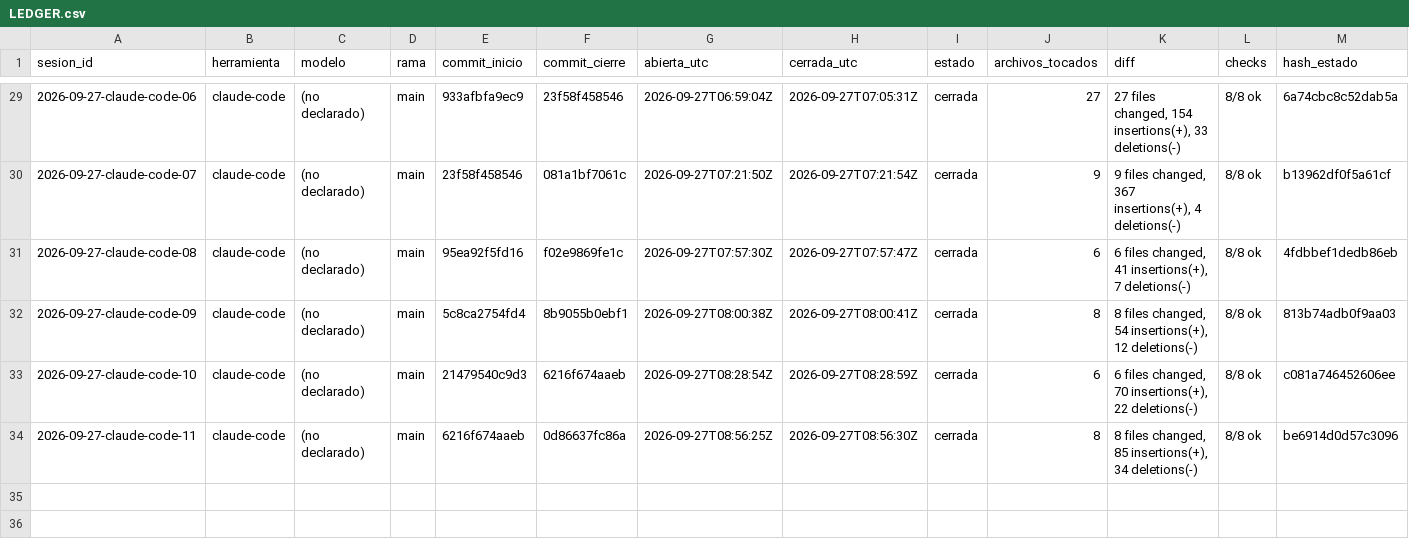
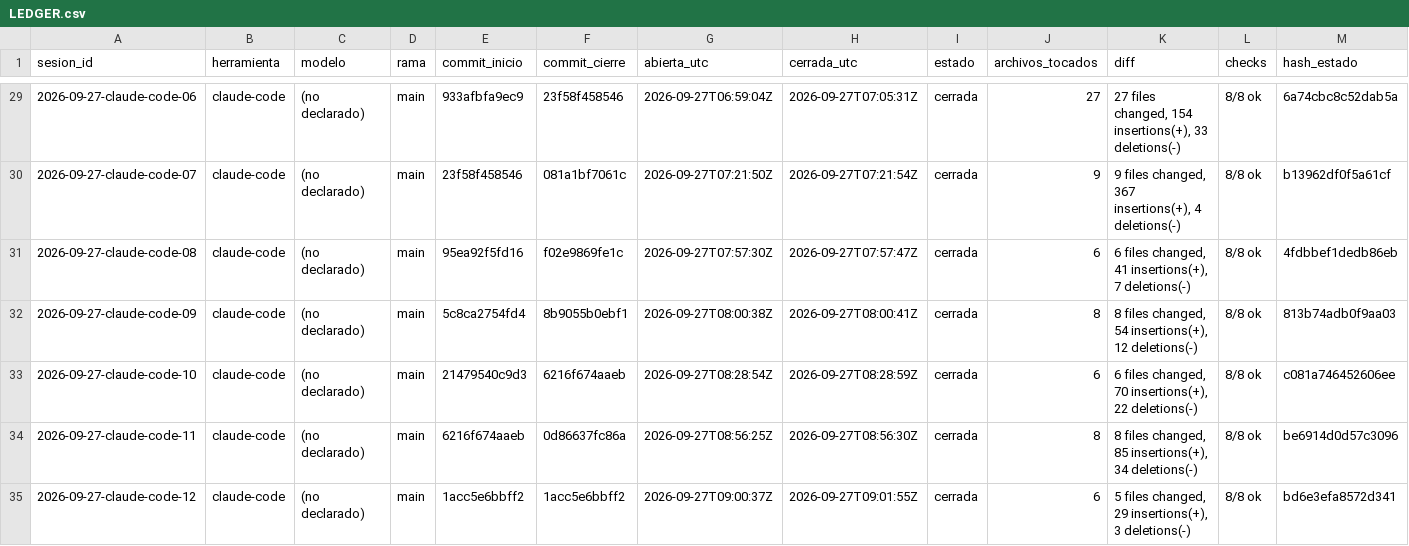
Before and after one commit to dojedacifuentes/naty.proyecto01, a CSV file: state/LEDGER.csv, drawn as a sheet; only a part is shown, gaps mark what is left out; rows hold the shown columns only; the diff names each change by its address in the sheet, - before the commit and + after, or states it on an @@ line.

```diff
--- a/state/LEDGER.csv
+++ b/state/LEDGER.csv
+row 35: 2026-09-27-claude-code-12 | claude-code | (no declarado) | main | 1acc5e6bbff2 | 1acc5e6bbff2 | 2026-09-27T09:00:37Z | 2026-09-27T09:01:55Z | cerrada | 6 | 5 files changed, 29 insertions(+), 3 deletions(-) | 8/8 ok | bd6e3efa8572d341
```
Also changed, not shown: 5 other files.
